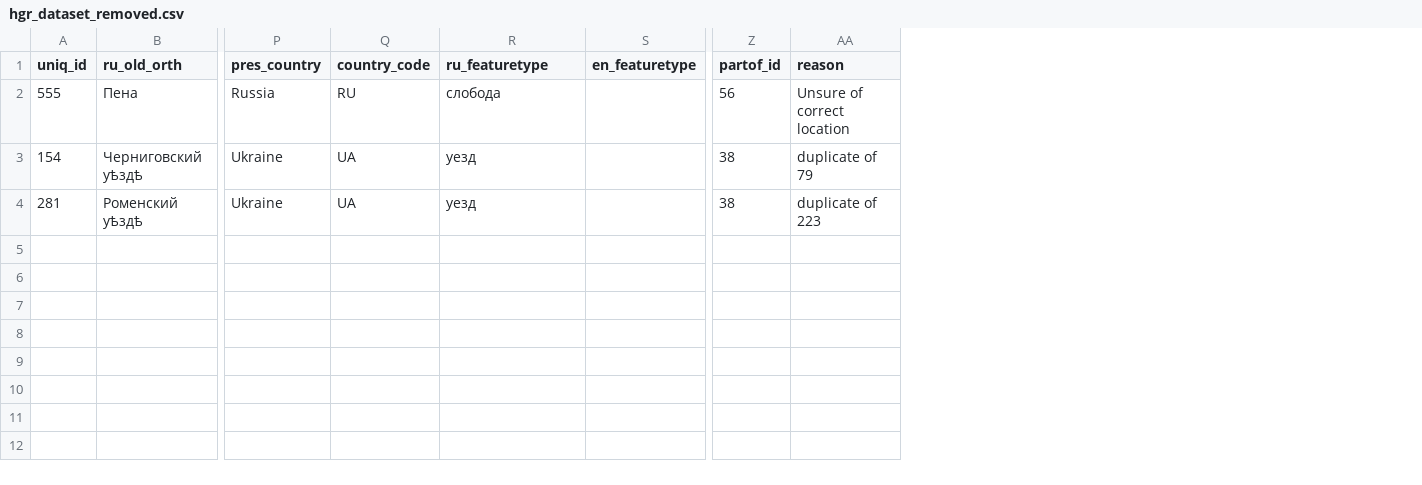
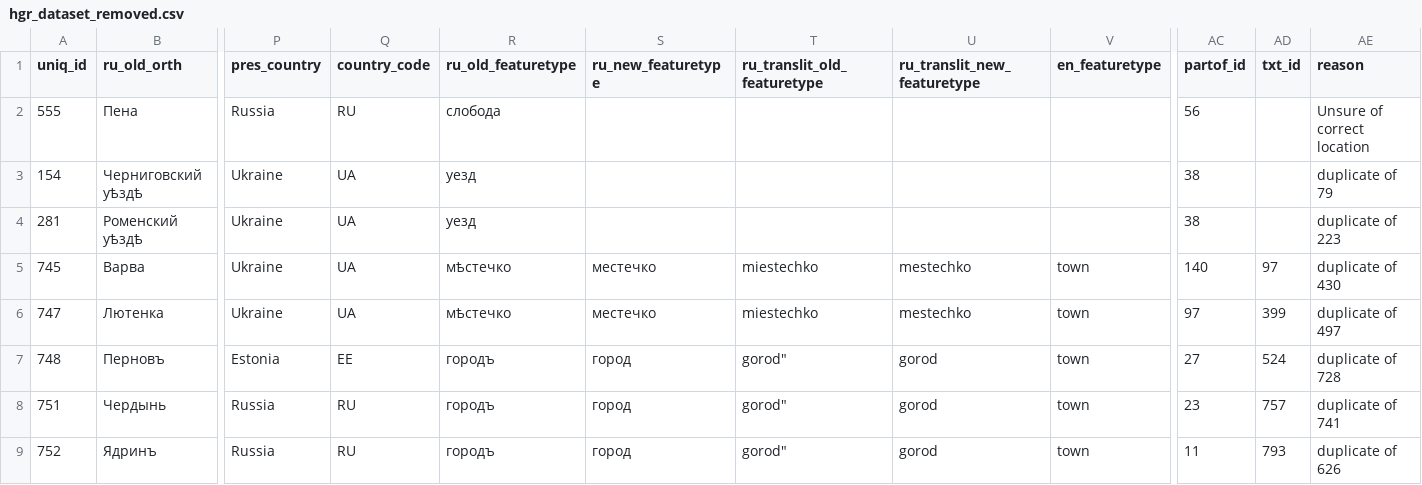
Before and after one commit to jaguillette/fungHGR, a CSV file: output/hgr_dataset_removed.csv, drawn as a sheet; only a part is shown, gaps mark what is left out; rows hold the shown columns only; the diff names each change by its address in the sheet, - before the commit and + after, or states it on an @@ line.

Commit message:
removed duplicate entries from dataset

```diff
--- a/output/hgr_dataset_removed.csv
+++ b/output/hgr_dataset_removed.csv
+column S (ru_new_featuretype), empty
+column T (ru_translit_old_featuretype), empty
+column U (ru_translit_new_featuretype), empty
+column AD (txt_id), empty
-R1: ru_featuretype
+R1: ru_old_featuretype
+row 5: 745 | Варва | Ukraine | UA | мѣстечко | местечко | miestechko | mestechko | town | 140 | 97 | duplicate of 430
+row 6: 747 | Лютенка | Ukraine | UA | мѣстечко | местечко | miestechko | mestechko | town | 97 | 399 | duplicate of 497
+row 7: 748 | Перновъ | Estonia | EE | городъ | город | gorod" | gorod | town | 27 | 524 | duplicate of 728
+row 8: 751 | Чердынь | Russia | RU | городъ | город | gorod" | gorod | town | 23 | 757 | duplicate of 741
+row 9: 752 | Ядринъ | Russia | RU | городъ | город | gorod" | gorod | town | 11 | 793 | duplicate of 626
```
Also changed, not shown: 1 other file.
